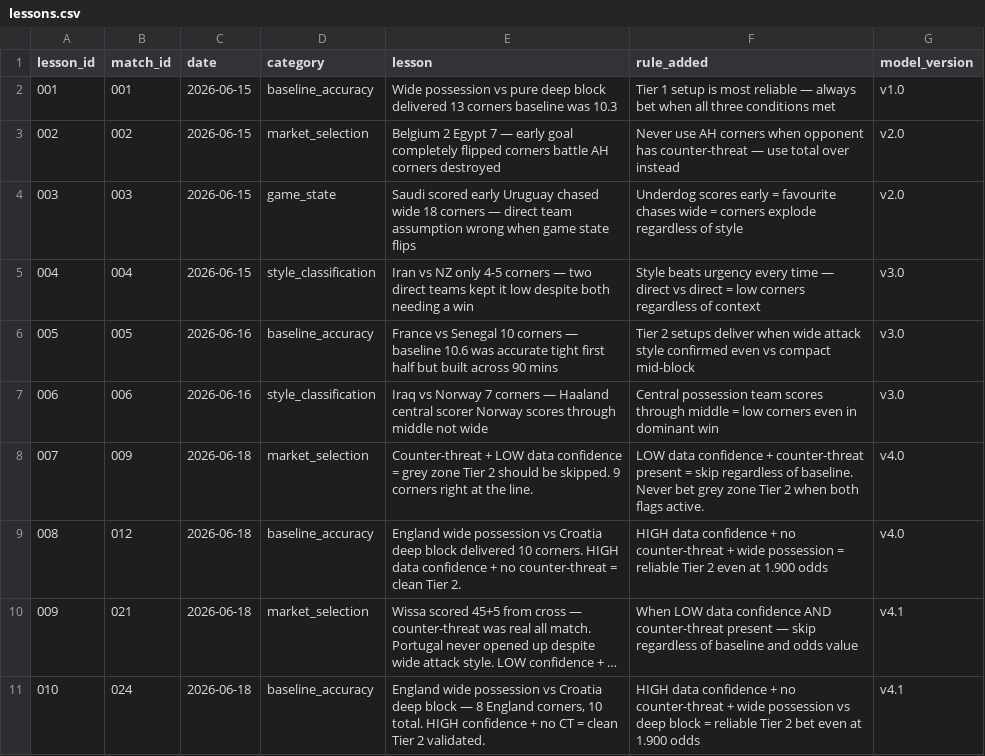
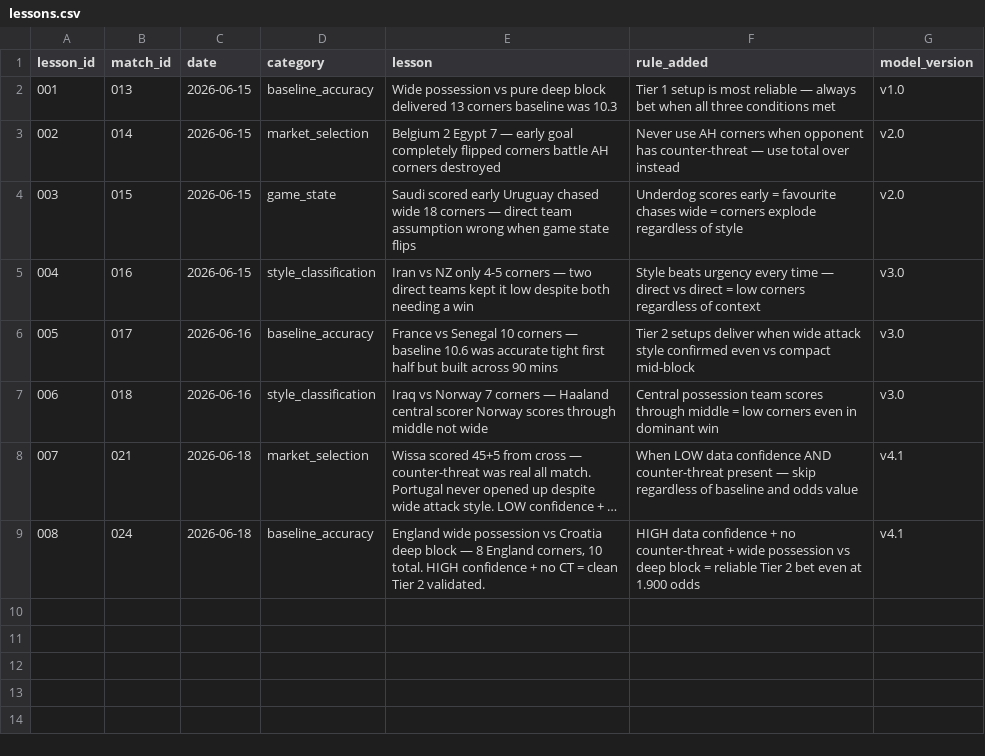
Before and after one commit to phildinh/world-cup-corners-model, a CSV file: data/lessons.csv, drawn as a sheet; long unchanged cells end in …; removed rows and columns are numbered as before the commit, all else as after; the diff names each change by its address in the sheet, - before the commit and + after, or states it on an @@ line.

```diff
--- a/data/lessons.csv
+++ b/data/lessons.csv
-B2 (match_id): 001
+B2 (match_id): 013
-B3 (match_id): 002
+B3 (match_id): 014
-B4 (match_id): 003
+B4 (match_id): 015
-B5 (match_id): 004
+B5 (match_id): 016
-B6 (match_id): 005
+B6 (match_id): 017
-B7 (match_id): 006
+B7 (match_id): 018
-row 8: 007 | 009 | 2026-06-18 | market_selection | Counter-threat + LOW data confidence = grey zone Tier 2 should be skipped. 9 corners right at the line. | LOW data confidence + counter-threat present = skip regardless of baseline. Never bet grey zone Tier 2 when both flags active. | v4.0
-row 9: 008 | 012 | 2026-06-18 | baseline_accuracy | England wide possession vs Croatia deep block delivered 10 corners. HIGH data confidence + no counter-threat = clean Tier 2. | HIGH data confidence + no counter-threat + wide possession = reliable Tier 2 even at 1.900 odds | v4.0
@@ column A (lesson_id) renumbered from row 8 down @@
```
Also changed, not shown: data/bets.csv, data/matches.csv, 3 other files.
